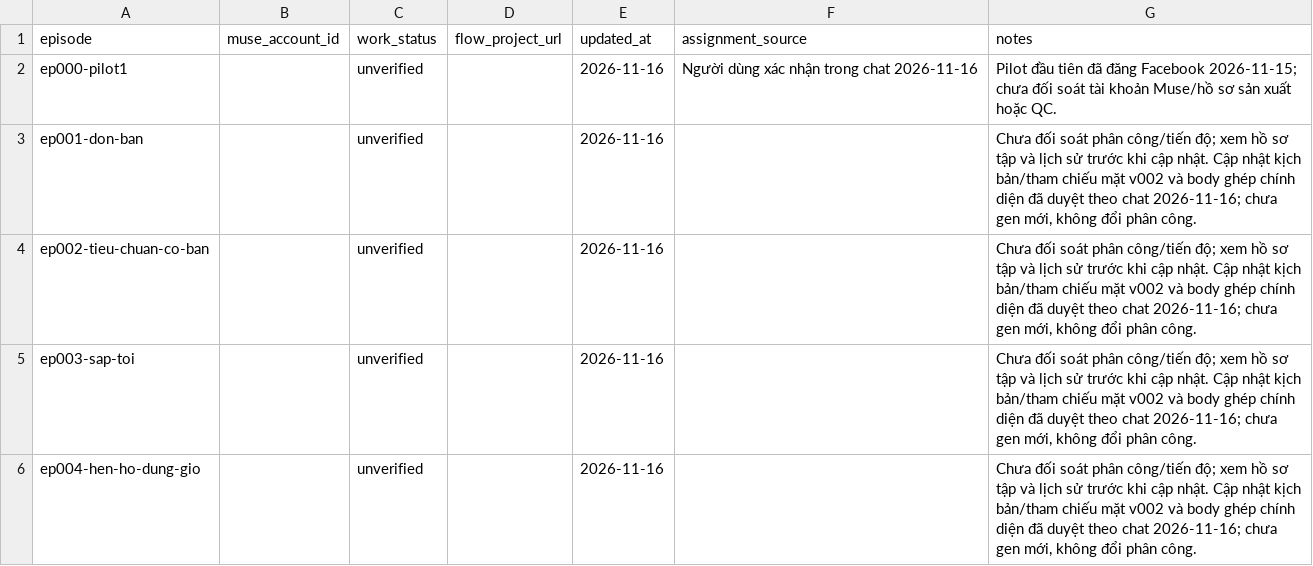
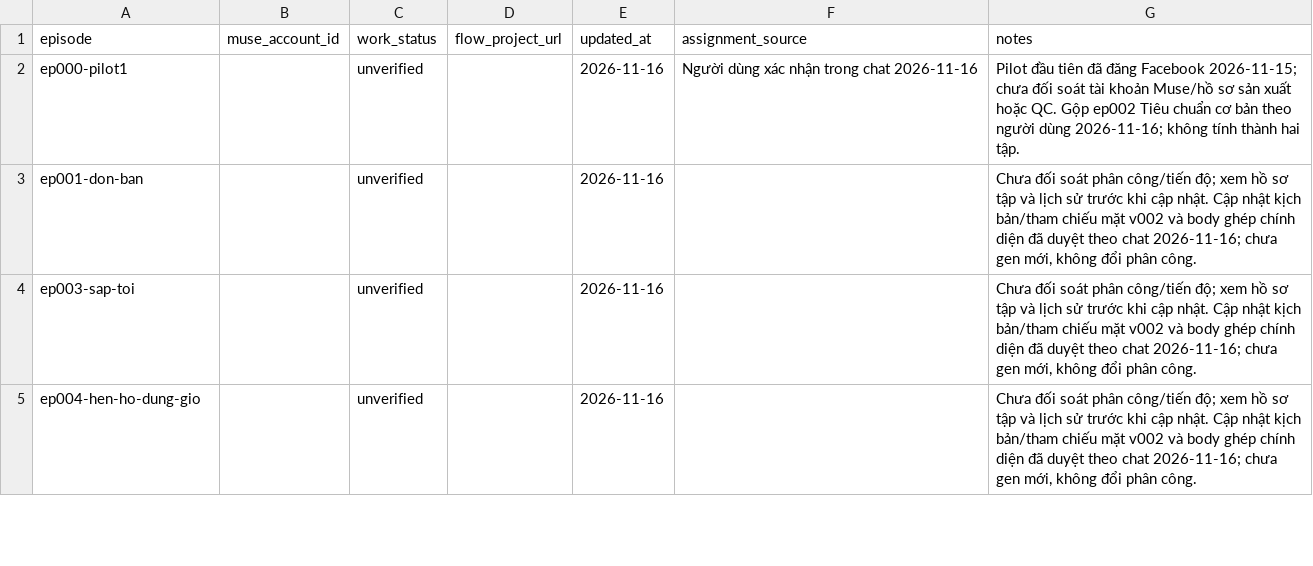
Before and after one commit to ptit9x/gen-videos-for-affiliate, a CSV file: 00_docs/production-tracker.csv, drawn as a sheet; only a part is shown.

```diff
--- a/00_docs/production-tracker.csv
+++ b/00_docs/production-tracker.csv
@@ -1,5 +1,4 @@
 episode,muse_account_id,work_status,flow_project_url,updated_at,assignment_source,notes
-ep000-pilot1,,unverified,,2026-11-16,Người dùng xác nhận trong chat 2026-11-16,Pilot đầu tiên đã đăng Facebook 2026-11-15; chưa đối soát tài khoản Muse/hồ sơ sản xuất hoặc QC.
+ep000-pilot1,,unverified,,2026-11-16,Người dùng xác nhận trong chat 2026-11-16,Pilot đầu tiên đã đăng Facebook 2026-11-15; chưa đối soát tài khoản Muse/hồ sơ sản xuất hoặc QC. Gộp ep002 Tiêu chuẩn cơ bản theo người dùng 2026-11-16; không tính thành hai tập.
 ep001-don-ban,,unverified,,2026-11-16,,"Chưa đối soát phân công/tiến độ; xem hồ sơ tập và lịch sử trước khi cập nhật. Cập nhật kịch bản/tham chiếu mặt v002 và body ghép chính diện đã duyệt theo chat 2026-11-16; chưa gen mới, không đổi phân công."
-ep002-tieu-chuan-co-ban,,unverified,,2026-11-16,,"Chưa đối soát phân công/tiến độ; xem hồ sơ tập và lịch sử trước khi cập nhật. Cập nhật kịch bản/tham chiếu mặt v002 và body ghép chính diện đã duyệt theo chat 2026-11-16; chưa gen mới, không đổi phân công."
 ep003-sap-toi,,unverified,,2026-11-16,,"Chưa đối soát phân công/tiến độ; xem hồ sơ tập và lịch sử trước khi cập nhật. Cập nhật kịch bản/tham chiếu mặt v002 và body ghép chính diện đã duyệt theo chat 2026-11-16; chưa gen mới, không đổi phân công."
```
Also changed, not shown: 04_products/affiliate-links.csv, 04_products/affiliate-suggestions.csv, 17 other files.
